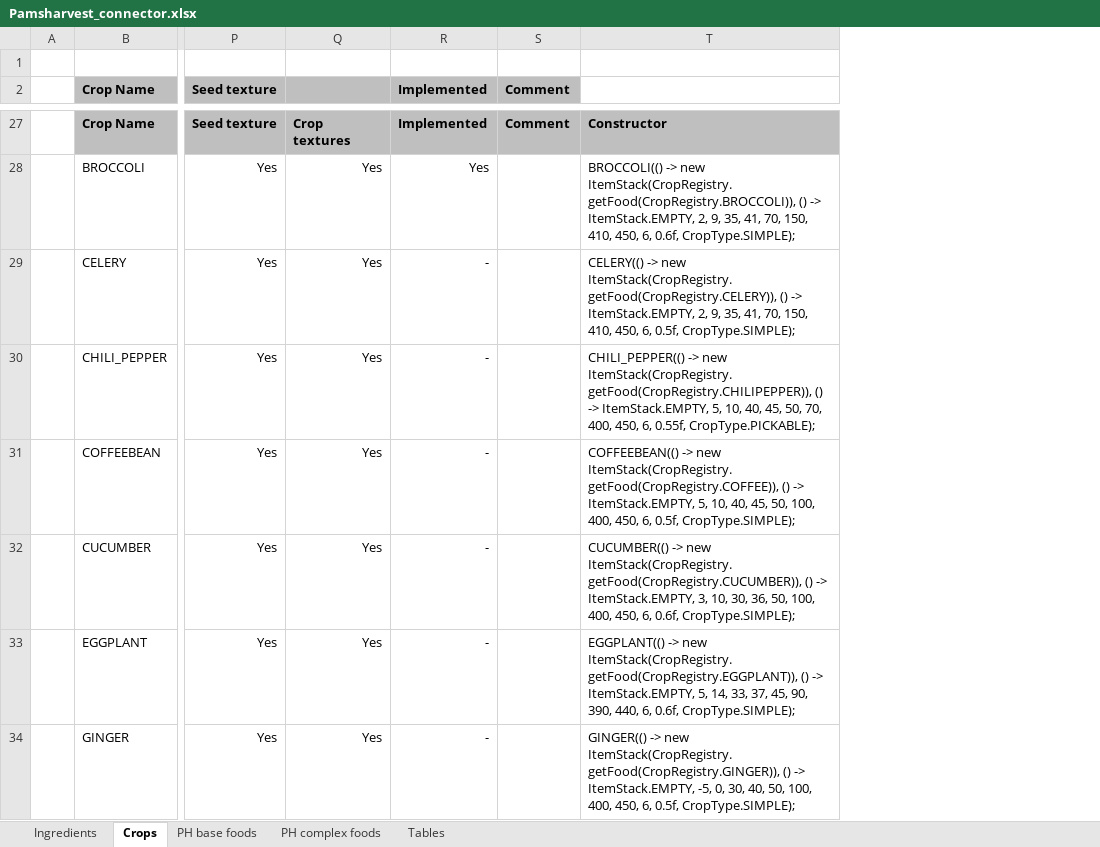
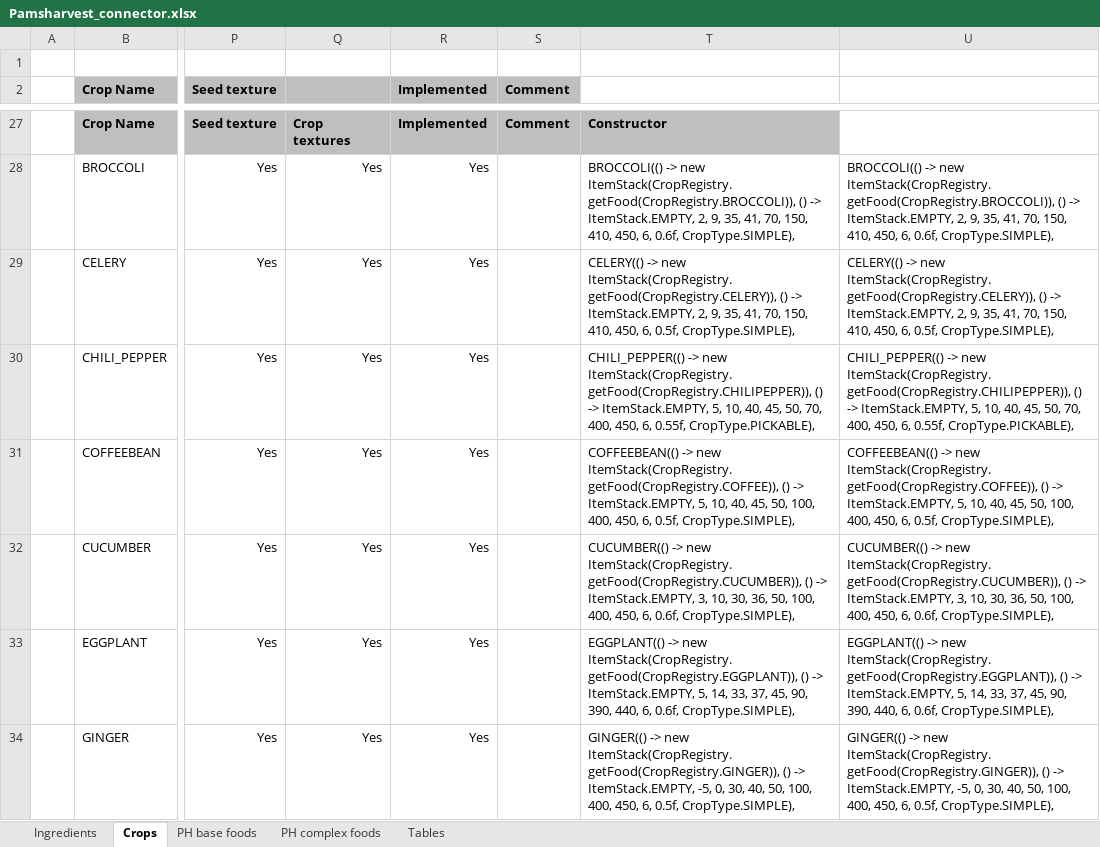
Before and after one commit to Lebeg134/TFC-PH_Compat, an Excel workbook: Pamsharvest_connector.xlsx, sheet Crops, drawn as a sheet; only a part is shown, gaps mark what is left out; values as stored, in another font and other column widths than the file's, no borders; conditional formats not drawn; removed rows and columns are numbered as before the commit, all else as after; the diff covers the shown part only; the diff names each change by its address in the sheet, - before the commit and + after, or states it on an @@ line.

Commit message:
Finished up adding crops

```diff
--- a/Pamsharvest_connector.xlsx (sheet Crops)
+++ b/Pamsharvest_connector.xlsx (sheet Crops)
-column T, rows 27-34: Constructor | BROCCOLI(() -> new ItemStack(CropRegistry.getFood(CropRegistry.BROCCOLI)), () -> ItemStack.EMPTY, 2, 9, 35, 41, 70, 150, 410, 450, 6, 0.6f, CropType.SIMPLE); | CELERY(() -> new ItemStack(CropRegistry.getFood(CropRegistry.CELERY)), () -> ItemStack.EMPTY, 2, 9, 35, 41, 70, 150, 410, 450, 6, 0.5f, CropType.SIMPLE); | CHILI_PEPPER(() -> new ItemStack(CropRegistry.getFood(CropRegistry.CHILIPEPPER)), () -> ItemStack.EMPTY, 5, 10, 40, 45, 50, 70, 400, 450, 6, 0.55f, CropType.PICKABLE); | COFFEEBEAN(() -> new ItemStack(CropRegistry.getFood(CropRegistry.COFFEE)), () -> ItemStack.EMPTY, 5, 10, 40, 45, 50, 100, 400, 450, 6, 0.5f, CropType.SIMPLE); | CUCUMBER(() -> new ItemStack(CropRegistry.getFood(CropRegistry.CUCUMBER)), () -> ItemStack.EMPTY, 3, 10, 30, 36, 50, 100, 400, 450, 6, 0.6f, CropType.SIMPLE); | EGGPLANT(() -> new ItemStack(CropRegistry.getFood(CropRegistry.EGGPLANT)), () -> ItemStack.EMPTY, 5, 14, 33, 37, 45, 90, 390, 440, 6, 0.6f, CropType.SIMPLE); | GINGER(() -> new ItemStack(CropRegistry.getFood(CropRegistry.GINGER)), () -> ItemStack.EMPTY, -5, 0, 30, 40, 50, 100, 400, 450, 6, 0.5f, CropType.SIMPLE);
+column T, rows 27-34: Constructor | BROCCOLI(() -> new ItemStack(CropRegistry.getFood(CropRegistry.BROCCOLI)), () -> ItemStack.EMPTY, 2, 9, 35, 41, 70, 150, 410, 450, 6, 0.6f, CropType.SIMPLE), | CELERY(() -> new ItemStack(CropRegistry.getFood(CropRegistry.CELERY)), () -> ItemStack.EMPTY, 2, 9, 35, 41, 70, 150, 410, 450, 6, 0.5f, CropType.SIMPLE), | CHILI_PEPPER(() -> new ItemStack(CropRegistry.getFood(CropRegistry.CHILIPEPPER)), () -> ItemStack.EMPTY, 5, 10, 40, 45, 50, 70, 400, 450, 6, 0.55f, CropType.PICKABLE), | COFFEEBEAN(() -> new ItemStack(CropRegistry.getFood(CropRegistry.COFFEE)), () -> ItemStack.EMPTY, 5, 10, 40, 45, 50, 100, 400, 450, 6, 0.5f, CropType.SIMPLE), | CUCUMBER(() -> new ItemStack(CropRegistry.getFood(CropRegistry.CUCUMBER)), () -> ItemStack.EMPTY, 3, 10, 30, 36, 50, 100, 400, 450, 6, 0.6f, CropType.SIMPLE), | EGGPLANT(() -> new ItemStack(CropRegistry.getFood(CropRegistry.EGGPLANT)), () -> ItemStack.EMPTY, 5, 14, 33, 37, 45, 90, 390, 440, 6, 0.6f, CropType.SIMPLE), | GINGER(() -> new ItemStack(CropRegistry.getFood(CropRegistry.GINGER)), () -> ItemStack.EMPTY, -5, 0, 30, 40, 50, 100, 400, 450, 6, 0.5f, CropType.SIMPLE),
+column U, rows 28-34: BROCCOLI(() -> new ItemStack(CropRegistry.getFood(CropRegistry.BROCCOLI)), () -> ItemStack.EMPTY, 2, 9, 35, 41, 70, 150, 410, 450, 6, 0.6f, CropType.SIMPLE), | CELERY(() -> new ItemStack(CropRegistry.getFood(CropRegistry.CELERY)), () -> ItemStack.EMPTY, 2, 9, 35, 41, 70, 150, 410, 450, 6, 0.5f, CropType.SIMPLE), | CHILI_PEPPER(() -> new ItemStack(CropRegistry.getFood(CropRegistry.CHILIPEPPER)), () -> ItemStack.EMPTY, 5, 10, 40, 45, 50, 70, 400, 450, 6, 0.55f, CropType.PICKABLE), | COFFEEBEAN(() -> new ItemStack(CropRegistry.getFood(CropRegistry.COFFEE)), () -> ItemStack.EMPTY, 5, 10, 40, 45, 50, 100, 400, 450, 6, 0.5f, CropType.SIMPLE), | CUCUMBER(() -> new ItemStack(CropRegistry.getFood(CropRegistry.CUCUMBER)), () -> ItemStack.EMPTY, 3, 10, 30, 36, 50, 100, 400, 450, 6, 0.6f, CropType.SIMPLE), | EGGPLANT(() -> new ItemStack(CropRegistry.getFood(CropRegistry.EGGPLANT)), () -> ItemStack.EMPTY, 5, 14, 33, 37, 45, 90, 390, 440, 6, 0.6f, CropType.SIMPLE), | GINGER(() -> new ItemStack(CropRegistry.getFood(CropRegistry.GINGER)), () -> ItemStack.EMPTY, -5, 0, 30, 40, 50, 100, 400, 450, 6, 0.5f, CropType.SIMPLE),
-R29:R34 (Implemented): -
+R29:R34 (Implemented): Yes
```
Also changed, not shown: 15 edited cells elsewhere in this sheet, 2 other files.
